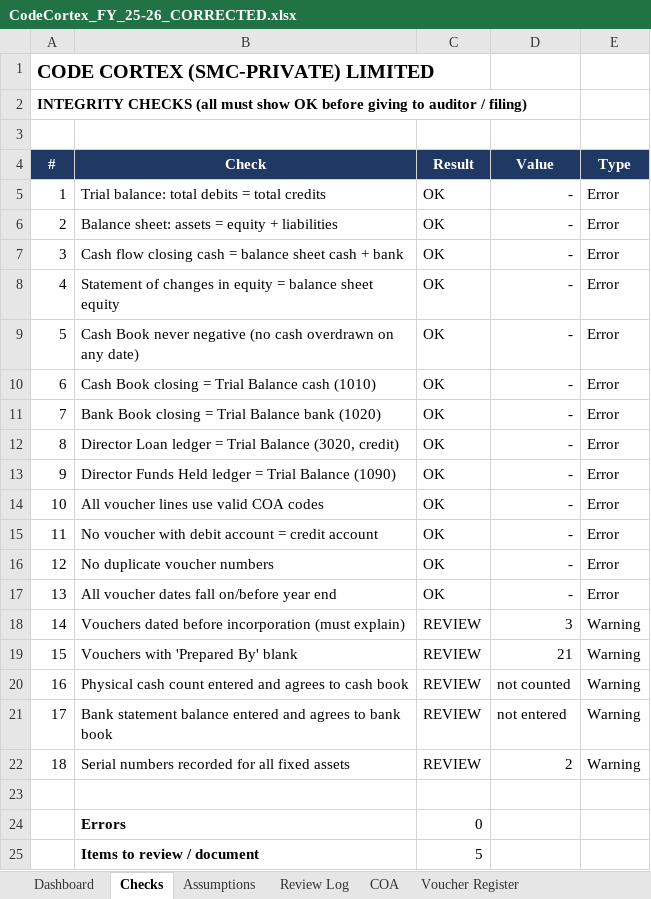
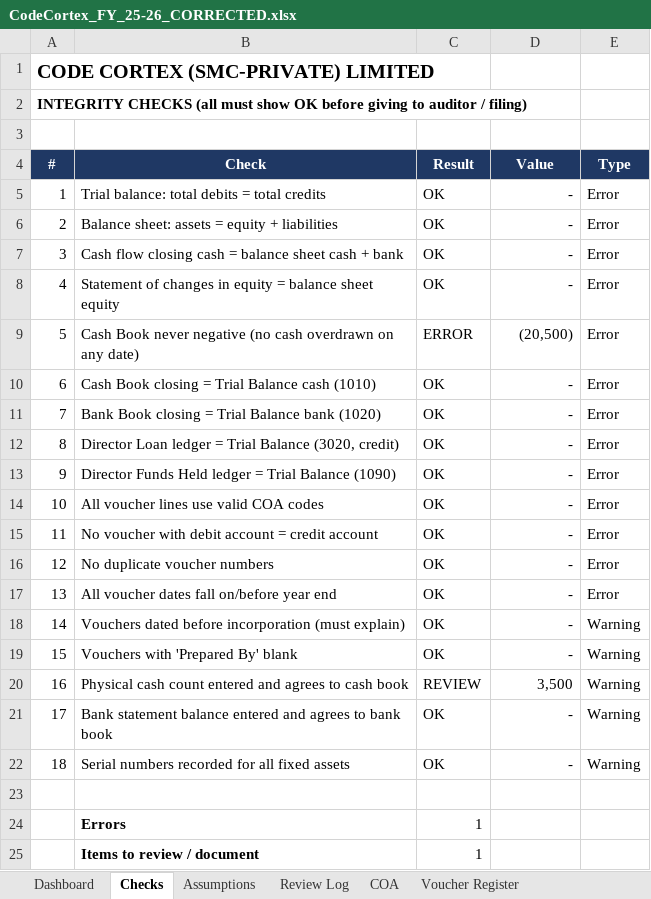
Before and after one commit to CodeCortexDigital/com, an Excel workbook: CodeCortex_FY_25-26_CORRECTED.xlsx, sheet Checks, drawn as a sheet; values as stored, in another font and other column widths than the file's, no borders; conditional formats not drawn; the diff names each change by its address in the sheet, - before the commit and + after, or states it on an @@ line.

```diff
--- a/CodeCortex_FY_25-26_CORRECTED.xlsx (sheet Checks)
+++ b/CodeCortex_FY_25-26_CORRECTED.xlsx (sheet Checks)
-C9 (Result): OK
+C9 (Result): ERROR
-D9 (Value): -
+D9 (Value): (20,500)
-C18:C19 (Result): REVIEW
+C18:C19 (Result): OK
-D18 (Value): 3
+D18 (Value): -
-D19 (Value): 21
+D19 (Value): -
-D20 (Value): not counted
+D20 (Value): 3,500
-C21:C22 (Result): REVIEW
+C21:C22 (Result): OK
-D21 (Value): not entered
+D21 (Value): -
-D22 (Value): 2
+D22 (Value): -
-C24 (Result): 0
+C24 (Result): 1
-C25 (Result): 5
+C25 (Result): 1
```
Also changed, not shown: sheet Voucher Register, sheet Cash Book, sheet Director Funds Held, sheet Trial Balance, sheet Bank Book, sheet Assumptions, 7 more sheets, formulas that keep their value.
